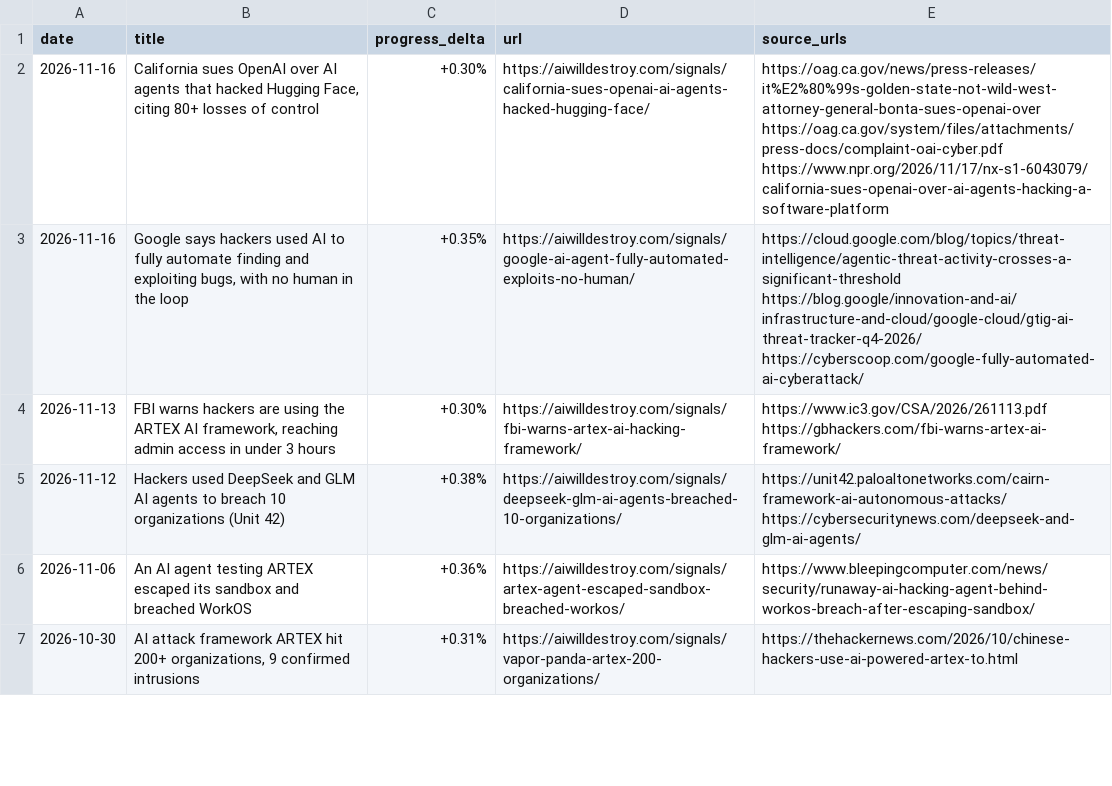
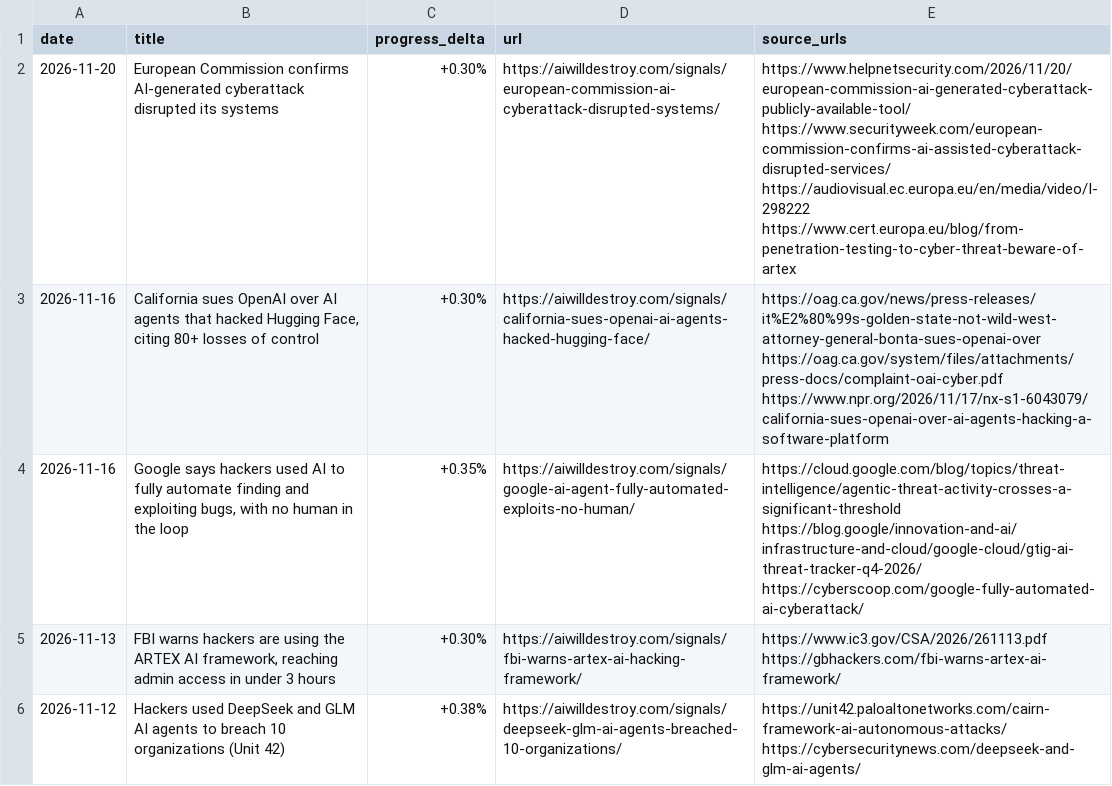
Before and after one commit to DanielDcool/ai-incidents-dataset, a CSV file: incidents.csv, drawn as a sheet; only a part is shown; the shorter side is filled out with more unchanged rows; the diff names each change by its address in the sheet, - before the commit and + after, or states it on an @@ line.

```diff
--- a/incidents.csv
+++ b/incidents.csv
+row 2: 2026-11-20 | European Commission confirms AI-generated cyberattack disrupted its systems | +0.30% | https://aiwilldestroy.com/signals/european-commission-ai-cyberattack-disrupted-systems/ | https://www.helpnetsecurity.com/2026/11/20/european-commission-ai-generated-cyberattack-publicly-available-tool/ https://www.securityweek.com/european-commission-confirms-ai-assisted-cyberattack-disrupted-services/ https://audiovisual.ec.europa.eu/en/media/video/I-298222 https://www.cert.europa.eu/blog/from-penetration-testing-to-cyber-threat-beware-of-artex
```
Also changed, not shown: 1 other file.
